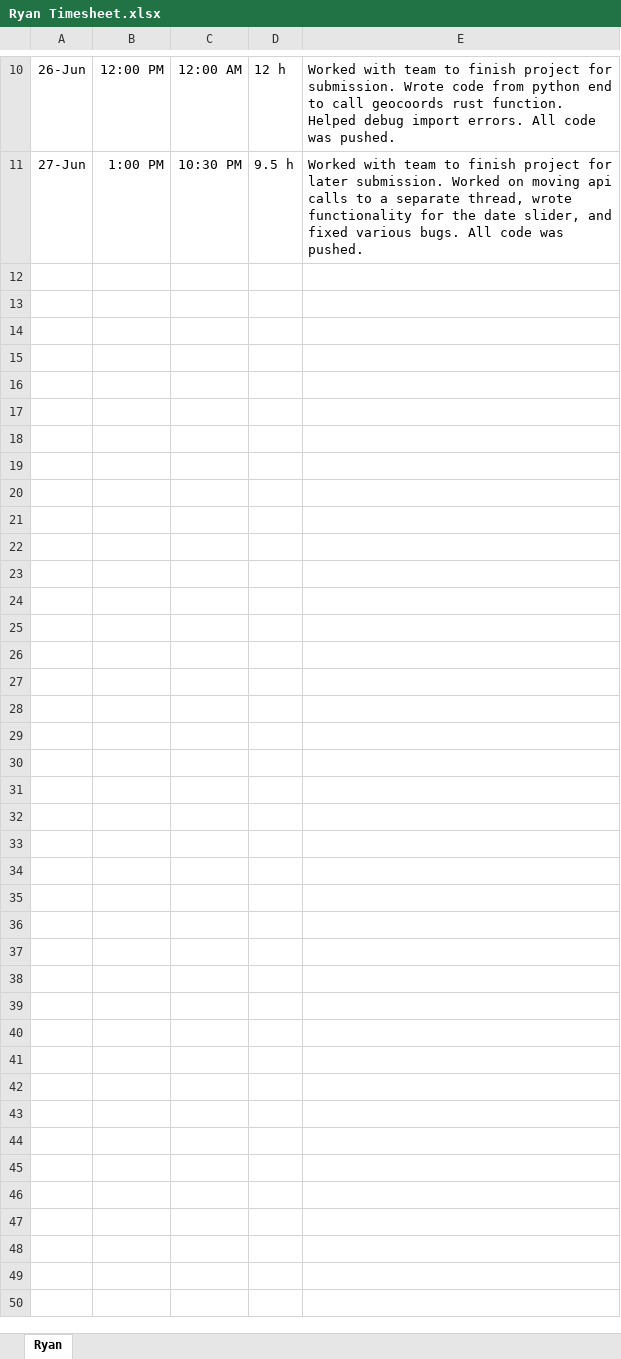
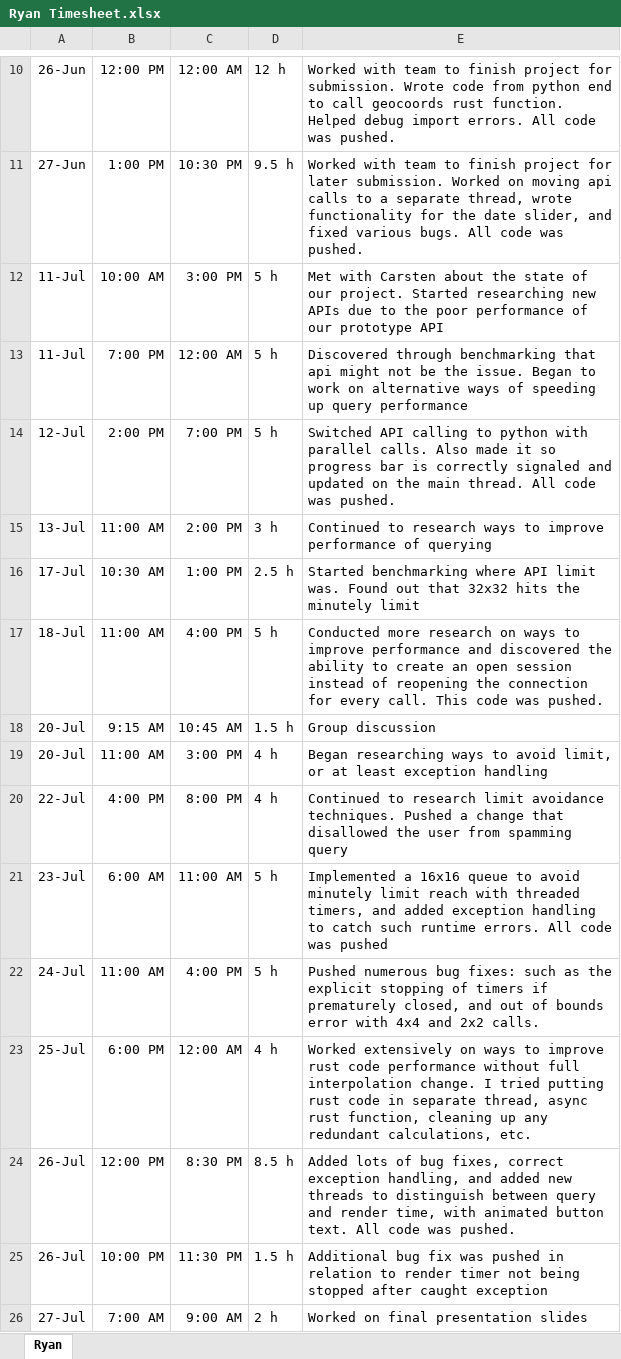
Before and after one commit to aidan-winney/WeatherViz, an Excel workbook: Timesheets/Ryan Timesheet.xlsx, sheet Ryan, drawn as a sheet; only a part is shown, gaps mark what is left out; values as stored, in another font and other column widths than the file's, no borders; the diff names each change by its address in the sheet, - before the commit and + after, or states it on an @@ line.

Commit message:
Update timesheet

```diff
--- a/Timesheets/Ryan Timesheet.xlsx (sheet Ryan)
+++ b/Timesheets/Ryan Timesheet.xlsx (sheet Ryan)
+row 12: 11-Jul | 10:00 AM | 3:00 PM | 5 h | Met with Carsten about the state of our project. Started researching new APIs due to the poor performance of our prototype API
+row 13: 11-Jul | 7:00 PM | 12:00 AM | 5 h | Discovered through benchmarking that api might not be the issue. Began to work on alternative ways of speeding up query performance
+row 14: 12-Jul | 2:00 PM | 7:00 PM | 5 h | Switched API calling to python with parallel calls. Also made it so progress bar is correctly signaled and updated on the main thread. All code was pushed.
+row 15: 13-Jul | 11:00 AM | 2:00 PM | 3 h | Continued to research ways to improve performance of querying
+row 16: 17-Jul | 10:30 AM | 1:00 PM | 2.5 h | Started benchmarking where API limit was. Found out that 32x32 hits the minutely limit
+row 17: 18-Jul | 11:00 AM | 4:00 PM | 5 h | Conducted more research on ways to improve performance and discovered the ability to create an open session instead of reopening the connection for every call. This code was pushed.
+row 18: 20-Jul | 9:15 AM | 10:45 AM | 1.5 h | Group discussion
+row 19: 20-Jul | 11:00 AM | 3:00 PM | 4 h | Began researching ways to avoid limit, or at least exception handling
+row 20: 22-Jul | 4:00 PM | 8:00 PM | 4 h | Continued to research limit avoidance techniques. Pushed a change that disallowed the user from spamming query
+row 21: 23-Jul | 6:00 AM | 11:00 AM | 5 h | Implemented a 16x16 queue to avoid minutely limit reach with threaded timers, and added exception handling to catch such runtime errors. All code was pushed
+row 22: 24-Jul | 11:00 AM | 4:00 PM | 5 h | Pushed numerous bug fixes: such as the explicit stopping of timers if prematurely closed, and out of bounds error with 4x4 and 2x2 calls.
+row 23: 25-Jul | 6:00 PM | 12:00 AM | 4 h | Worked extensively on ways to improve rust code performance without full interpolation change. I tried putting rust code in separate thread, async rust function, cleaning up any redundant calculations, etc.
+row 24: 26-Jul | 12:00 PM | 8:30 PM | 8.5 h | Added lots of bug fixes, correct exception handling, and added new threads to distinguish between query and render time, with animated button text. All code was pushed.
+row 25: 26-Jul | 10:00 PM | 11:30 PM | 1.5 h | Additional bug fix was pushed in relation to render timer not being stopped after caught exception
+row 26: 27-Jul | 7:00 AM | 9:00 AM | 2 h | Worked on final presentation slides
```
